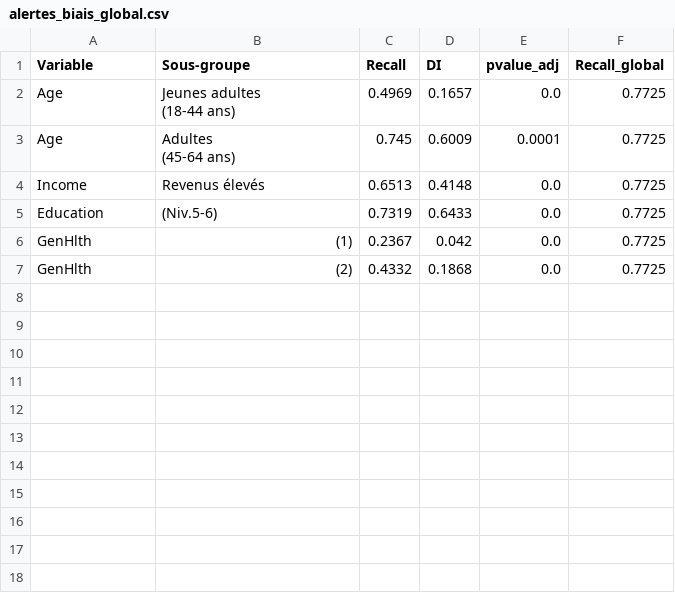
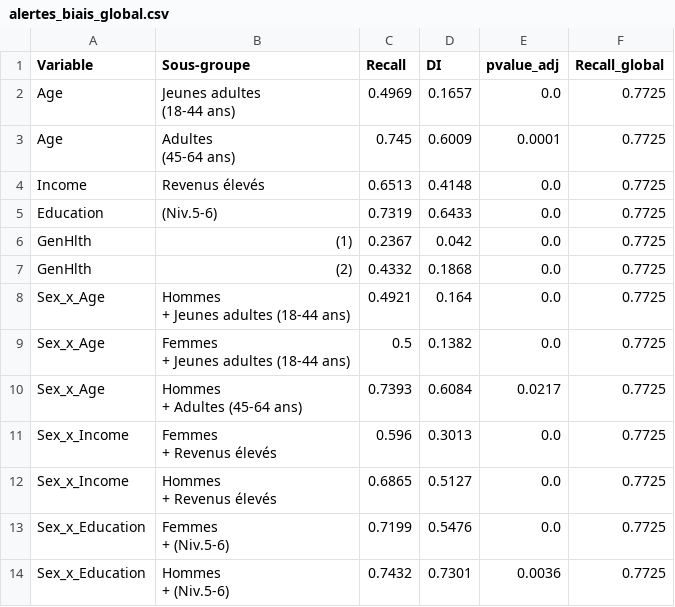
Before and after one commit to AlexKinda1/Prediction-du-Diabete-par-Deep-Learning-End-to-End-, a CSV file: resultats_evaluation_v2_robuste/alertes_biais_global.csv, drawn as a sheet; ↵ is a line break in a cell; the diff names each change by its address in the sheet, - before the commit and + after, or states it on an @@ line.

```diff
--- a/resultats_evaluation_v2_robuste/alertes_biais_global.csv
+++ b/resultats_evaluation_v2_robuste/alertes_biais_global.csv
+row 8: Sex_x_Age | Hommes ↵ + Jeunes adultes (18-44 ans) | 0.4921 | 0.164 | 0.0 | 0.7725
+row 9: Sex_x_Age | Femmes ↵ + Jeunes adultes (18-44 ans) | 0.5 | 0.1382 | 0.0 | 0.7725
+row 10: Sex_x_Age | Hommes ↵ + Adultes (45-64 ans) | 0.7393 | 0.6084 | 0.0217 | 0.7725
+row 11: Sex_x_Income | Femmes ↵ + Revenus élevés | 0.596 | 0.3013 | 0.0 | 0.7725
+row 12: Sex_x_Income | Hommes ↵ + Revenus élevés | 0.6865 | 0.5127 | 0.0 | 0.7725
+row 13: Sex_x_Education | Femmes ↵ + (Niv.5-6) | 0.7199 | 0.5476 | 0.0 | 0.7725
+row 14: Sex_x_Education | Hommes ↵ + (Niv.5-6) | 0.7432 | 0.7301 | 0.0036 | 0.7725
```
Also changed, not shown: resultats_evaluation_v2_robuste/biais_Age.csv, resultats_evaluation_v2_robuste/biais_GenHlth.csv, 28 other files.
